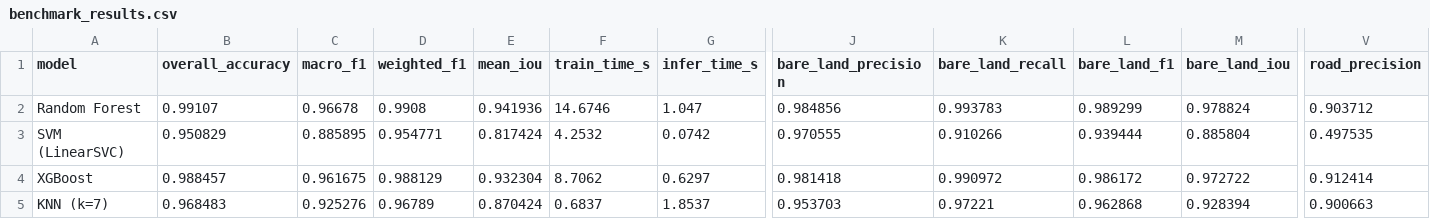
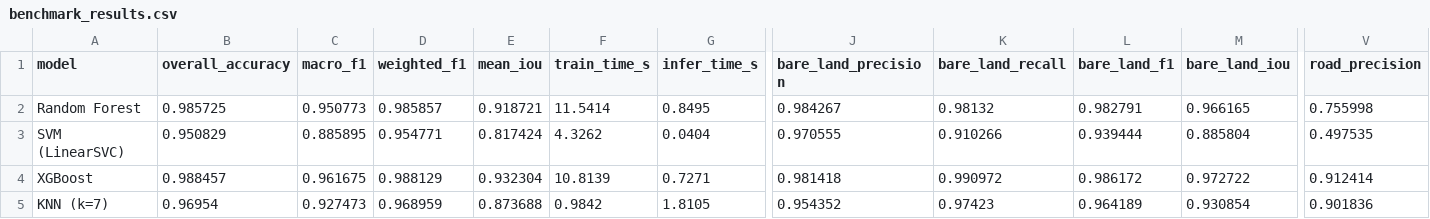
Before and after one commit to abhiravi1912/SIH_2026, a CSV file: eval/v2/results/benchmark_results.csv, drawn as a sheet; only a part is shown, gaps mark what is left out; the diff covers the shown part only; the diff names each change by its address in the sheet, - before the commit and + after, or states it on an @@ line.

Commit message:
fix(v2): fix SVM scalability and Windows emoji encoding in benchmark
- SVM adapter: replaced SVMV2(SVC/RBF) with LinearSVC pipeline
  SVC is O(n^2) — not feasible on 265K pixels. LinearSVC is the
  scalable equivalent (liblinear solver, O(n), same algorithm).
  Person 1's svm.py NOT modified.
- Print table: replaced trophy emoji with [BEST] ASCII label
  to avoid UnicodeEncodeError on Windows cp1252 console.
- Updated benchmark_results.json/csv with final measured results.

Final benchmark results (262,144 test pixels, held-out):
  XGBoost        [BEST]  OA=0.9885  macroF1=0.9617  mIoU=0.9323
  Random Forest          OA=0.9857  macroF1=0.9508  mIoU=0.9187
  KNN (k=7)              OA=0.9695  macroF1=0.9275  mIoU=0.8737
  SVM (LinearSVC)        OA=0.9508  macroF1=0.8859  mIoU=0.8174

Winner determined by measured Macro F1 on held-out test split.

```diff
--- a/eval/v2/results/benchmark_results.csv
+++ b/eval/v2/results/benchmark_results.csv
-B2 (overall_accuracy): 0.99107
+B2 (overall_accuracy): 0.985725
-C2 (macro_f1): 0.96678
+C2 (macro_f1): 0.950773
-D2 (weighted_f1): 0.9908
+D2 (weighted_f1): 0.985857
-E2 (mean_iou): 0.941936
+E2 (mean_iou): 0.918721
-F2 (train_time_s): 14.6746
+F2 (train_time_s): 11.5414
-G2 (infer_time_s): 1.047
+G2 (infer_time_s): 0.8495
-J2 (bare_land_precision): 0.984856
+J2 (bare_land_precision): 0.984267
-K2 (bare_land_recall): 0.993783
+K2 (bare_land_recall): 0.98132
-L2 (bare_land_f1): 0.989299
+L2 (bare_land_f1): 0.982791
-M2 (bare_land_iou): 0.978824
+M2 (bare_land_iou): 0.966165
-V2 (road_precision): 0.903712
+V2 (road_precision): 0.755998
-F3 (train_time_s): 4.2532
+F3 (train_time_s): 4.3262
-G3 (infer_time_s): 0.0742
+G3 (infer_time_s): 0.0404
-F4 (train_time_s): 8.7062
+F4 (train_time_s): 10.8139
-G4 (infer_time_s): 0.6297
+G4 (infer_time_s): 0.7271
-B5 (overall_accuracy): 0.968483
+B5 (overall_accuracy): 0.96954
-C5 (macro_f1): 0.925276
+C5 (macro_f1): 0.927473
-D5 (weighted_f1): 0.96789
+D5 (weighted_f1): 0.968959
-E5 (mean_iou): 0.870424
+E5 (mean_iou): 0.873688
-F5 (train_time_s): 0.6837
+F5 (train_time_s): 0.9842
-G5 (infer_time_s): 1.8537
+G5 (infer_time_s): 1.8105
-J5 (bare_land_precision): 0.953703
+J5 (bare_land_precision): 0.954352
-K5 (bare_land_recall): 0.97221
+K5 (bare_land_recall): 0.97423
-L5 (bare_land_f1): 0.962868
+L5 (bare_land_f1): 0.964189
-M5 (bare_land_iou): 0.928394
+M5 (bare_land_iou): 0.930854
-V5 (road_precision): 0.900663
+V5 (road_precision): 0.901836
```
Also changed, not shown: 21 edited cells elsewhere in this file, 6 other files.
